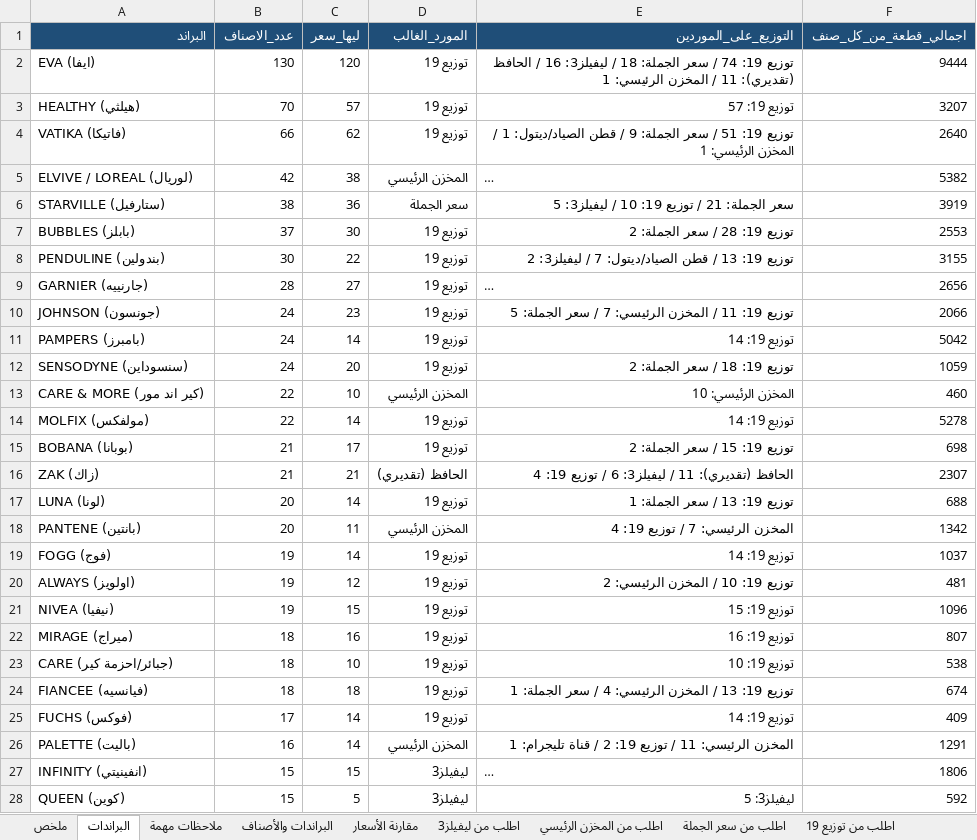
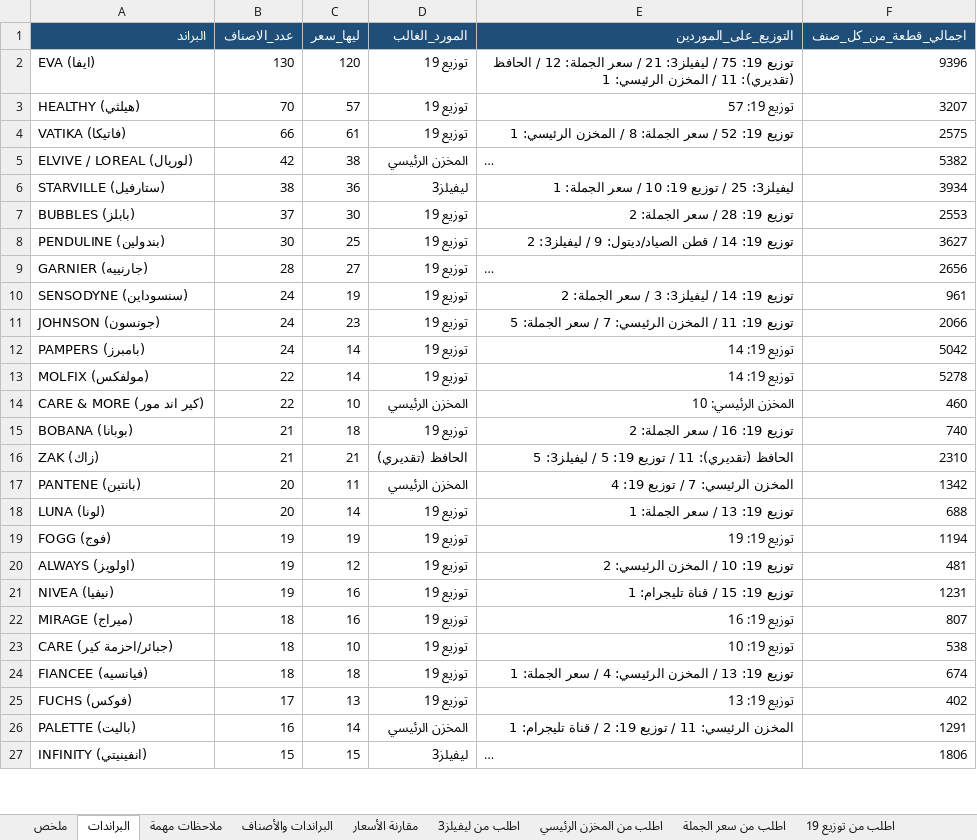
Before and after one commit to taroook777/tarek-elaskary, an Excel workbook: cosmo-pricing/مقارنة_أسعار_الكوزمو_ابن_النفيس.xlsx, sheet البراندات, drawn as a sheet; only a part is shown; long unchanged cells end in …; values as stored, in another font and other column widths than the file's, no borders; removed rows and columns are numbered as before the commit, all else as after; the diff covers the shown part only; the diff names each change by its address in the sheet, - before the commit and + after, or states it on an @@ line.

```diff
--- a/cosmo-pricing/مقارنة_أسعار_الكوزمو_ابن_النفيس.xlsx (sheet البراندات)
+++ b/cosmo-pricing/مقارنة_أسعار_الكوزمو_ابن_النفيس.xlsx (sheet البراندات)
-E2 (التوزيع_على_الموردين): توزيع 19: 74 / سعر الجملة: 18 / ليفيلز3: 16 / الحافظ…
+E2 (التوزيع_على_الموردين): توزيع 19: 75 / ليفيلز3: 21 / سعر الجملة: 12 / الحافظ…
-F2 (اجمالي_قطعة_من_كل_صنف): 9444
+F2 (اجمالي_قطعة_من_كل_صنف): 9396
-C4 (ليها_سعر): 62
+C4 (ليها_سعر): 61
-E4 (التوزيع_على_الموردين): توزيع 19: 51 / سعر الجملة: 9 / قطن الصياد/ديتول: 1 / المخزن…
+E4 (التوزيع_على_الموردين): توزيع 19: 52 / سعر الجملة: 8 / المخزن…
-F4 (اجمالي_قطعة_من_كل_صنف): 2640
+F4 (اجمالي_قطعة_من_كل_صنف): 2575
-D6 (المورد_الغالب): سعر الجملة
+D6 (المورد_الغالب): ليفيلز3
-E6 (التوزيع_على_الموردين): سعر الجملة: 21 / توزيع 19: 10 / ليفيلز3: 5
+E6 (التوزيع_على_الموردين): ليفيلز3: 25 / توزيع 19: 10 / سعر الجملة: 1
-F6 (اجمالي_قطعة_من_كل_صنف): 3919
+F6 (اجمالي_قطعة_من_كل_صنف): 3934
-C8 (ليها_سعر): 22
+C8 (ليها_سعر): 25
-E8 (التوزيع_على_الموردين): توزيع 19: 13 / قطن الصياد/ديتول: 7 / ليفيلز3:…
+E8 (التوزيع_على_الموردين): توزيع 19: 14 / قطن الصياد/ديتول: 9 / ليفيلز3:…
-F8 (اجمالي_قطعة_من_كل_صنف): 3155
+F8 (اجمالي_قطعة_من_كل_صنف): 3627
+row 10: SENSODYNE (سنسوداين) | 24 | 19 | توزيع 19 | توزيع 19: 14 / ليفيلز3: 3 / سعر الجملة: 2 | 961
-row 12: SENSODYNE (سنسوداين) | 24 | 20 | توزيع 19 | توزيع 19: 18 / سعر الجملة: 2 | 1059
@@ row 14 moved to row 13: MOLFIX (مولفكس) @@
-C15 (ليها_سعر): 17
+C15 (ليها_سعر): 18
-E15 (التوزيع_على_الموردين): توزيع 19: 15 / سعر الجملة: 2
+E15 (التوزيع_على_الموردين): توزيع 19: 16 / سعر الجملة: 2
-F15 (اجمالي_قطعة_من_كل_صنف): 698
+F15 (اجمالي_قطعة_من_كل_صنف): 740
-E16 (التوزيع_على_الموردين): …11 / ليفيلز3: 6 / توزيع 19: 4
+E16 (التوزيع_على_الموردين): …11 / توزيع 19: 5 / ليفيلز3: 5
-F16 (اجمالي_قطعة_من_كل_صنف): 2307
+F16 (اجمالي_قطعة_من_كل_صنف): 2310
@@ row 18 moved to row 17: PANTENE (بانتين) @@
-C19 (ليها_سعر): 14
+C19 (ليها_سعر): 19
-E19 (التوزيع_على_الموردين): توزيع 19: 14
+E19 (التوزيع_على_الموردين): توزيع 19: 19
-F19 (اجمالي_قطعة_من_كل_صنف): 1037
+F19 (اجمالي_قطعة_من_كل_صنف): 1194
-C21 (ليها_سعر): 15
+C21 (ليها_سعر): 16
-E21 (التوزيع_على_الموردين): توزيع 19: 15
+E21 (التوزيع_على_الموردين): توزيع 19: 15 / قناة تليجرام: 1
-F21 (اجمالي_قطعة_من_كل_صنف): 1096
+F21 (اجمالي_قطعة_من_كل_صنف): 1231
-C25 (ليها_سعر): 14
+C25 (ليها_سعر): 13
-E25 (التوزيع_على_الموردين): توزيع 19: 14
+E25 (التوزيع_على_الموردين): توزيع 19: 13
-F25 (اجمالي_قطعة_من_كل_صنف): 409
+F25 (اجمالي_قطعة_من_كل_صنف): 402
-row 28: QUEEN (كوين) | 15 | 5 | ليفيلز3 | ليفيلز3: 5 | 592
```
Also changed, not shown: 101 added rows, 103 removed rows, 213 moved rows and 66 edited cells elsewhere in this sheet, sheet مقارنة الأسعار, sheet البراندات والأصناف, sheet لم يوجد سعر, sheet اطلب من ليفيلز3, sheet اطلب من توزيع 19, sheet اطلب من سعر الجملة, 5 more sheets, other sheet tabs.
